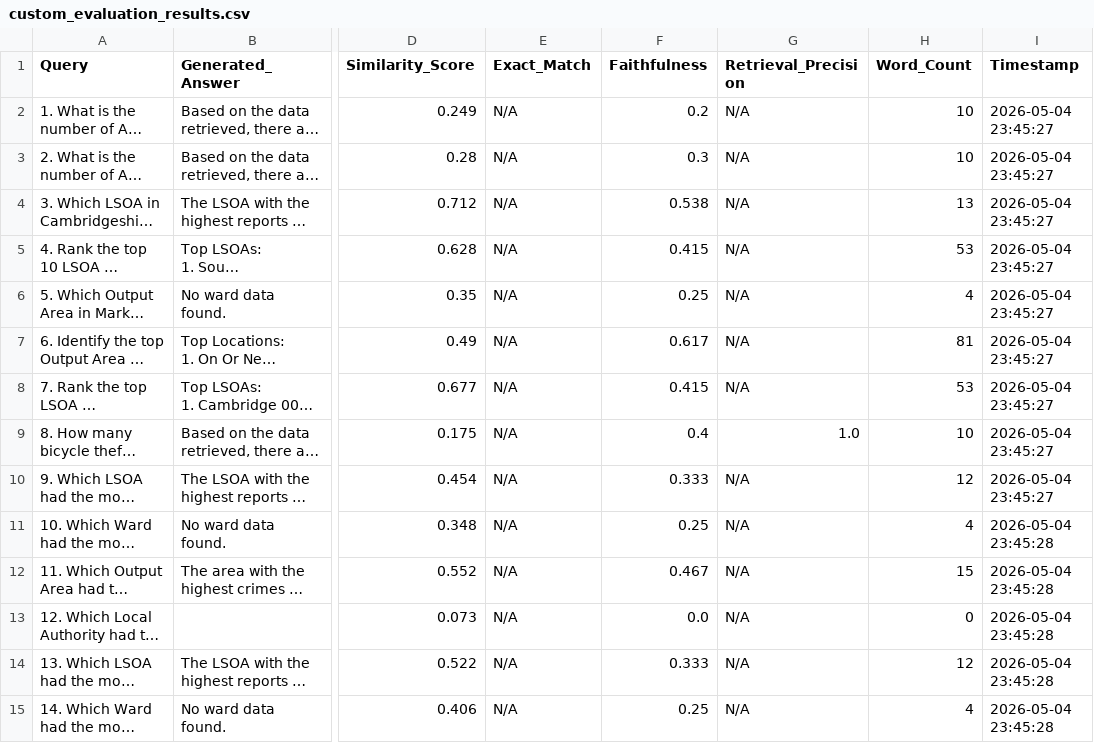
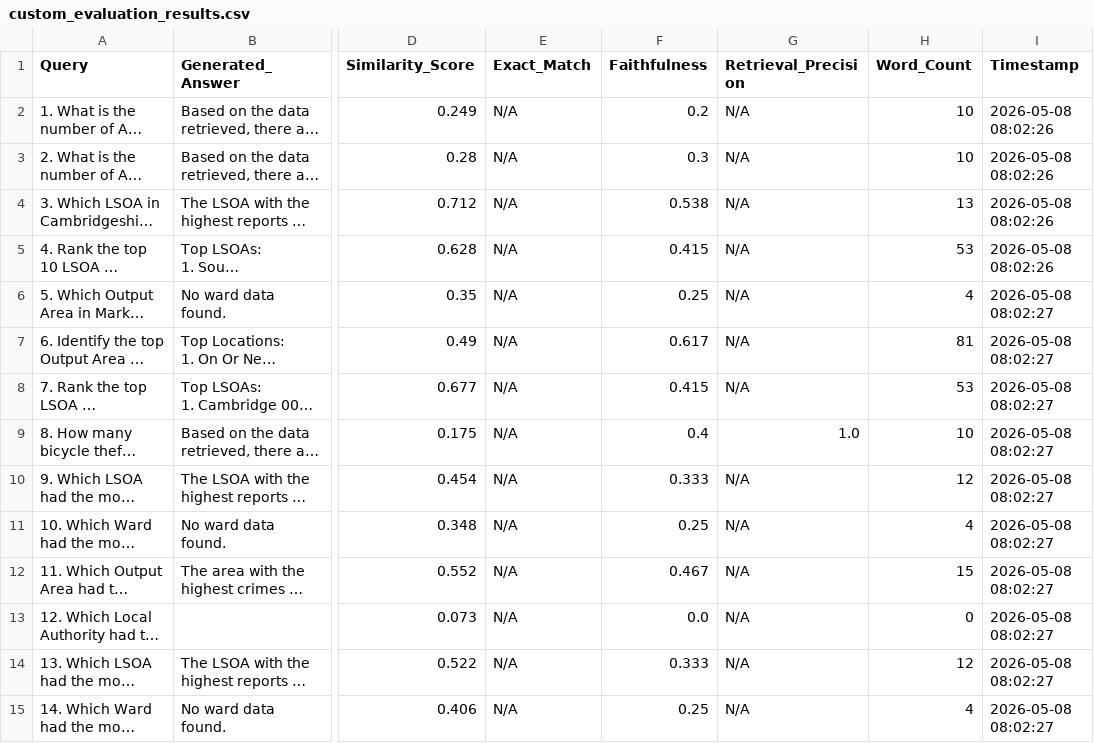
Before and after one commit to Devireddyvasu/CRIME_LLM, a CSV file: src/evaluation/custom_evaluation_results.csv, drawn as a sheet; only a part is shown, gaps mark what is left out; long unchanged cells end in …; the diff covers the shown part only; the diff names each change by its address in the sheet, - before the commit and + after, or states it on an @@ line.

Commit message:
Integrated LoRA fine-tuned RAG pipeline and evaluation updates

```diff
--- a/src/evaluation/custom_evaluation_results.csv
+++ b/src/evaluation/custom_evaluation_results.csv
-I2:I5 (Timestamp): 2026-05-04 23:45:27
+I2:I5 (Timestamp): 2026-05-08 08:02:26
-I6:I10 (Timestamp): 2026-05-04 23:45:27
+I6:I10 (Timestamp): 2026-05-08 08:02:27
-I11:I15 (Timestamp): 2026-05-04 23:45:28
+I11:I15 (Timestamp): 2026-05-08 08:02:27
```
Also changed, not shown: 26 edited cells elsewhere in this file, src/evaluation/evaluation_results.csv, 12 other files.
